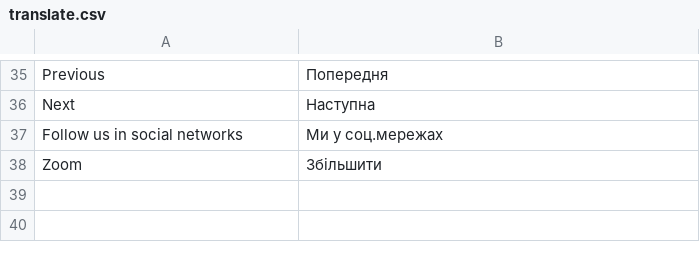
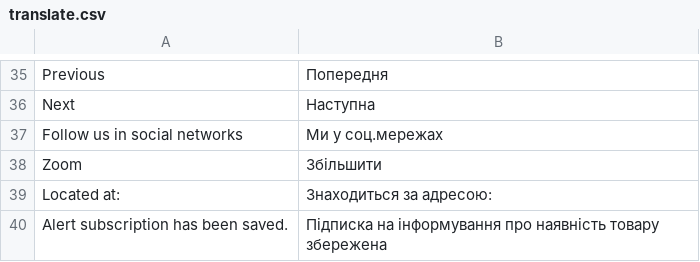
Before and after one commit to dominido/technostock, a CSV file: app/design/frontend/ultimo/unitop/locale/uk_UA/translate.csv, drawn as a sheet; only a part is shown, gaps mark what is left out; the diff names each change by its address in the sheet, - before the commit and + after, or states it on an @@ line.

```diff
--- a/app/design/frontend/ultimo/unitop/locale/uk_UA/translate.csv
+++ b/app/design/frontend/ultimo/unitop/locale/uk_UA/translate.csv
+row 39: Located at: | Знаходиться за адресою:
+row 40: Alert subscription has been saved. | Пiдписка на iнформування про наявнiсть товару збережена
```
Also changed, not shown: app/design/frontend/ultimo/unitop/locale/ru_RU/translate.csv, app/locale/uk_UA/Mage_Customer.csv, 2 other files.
